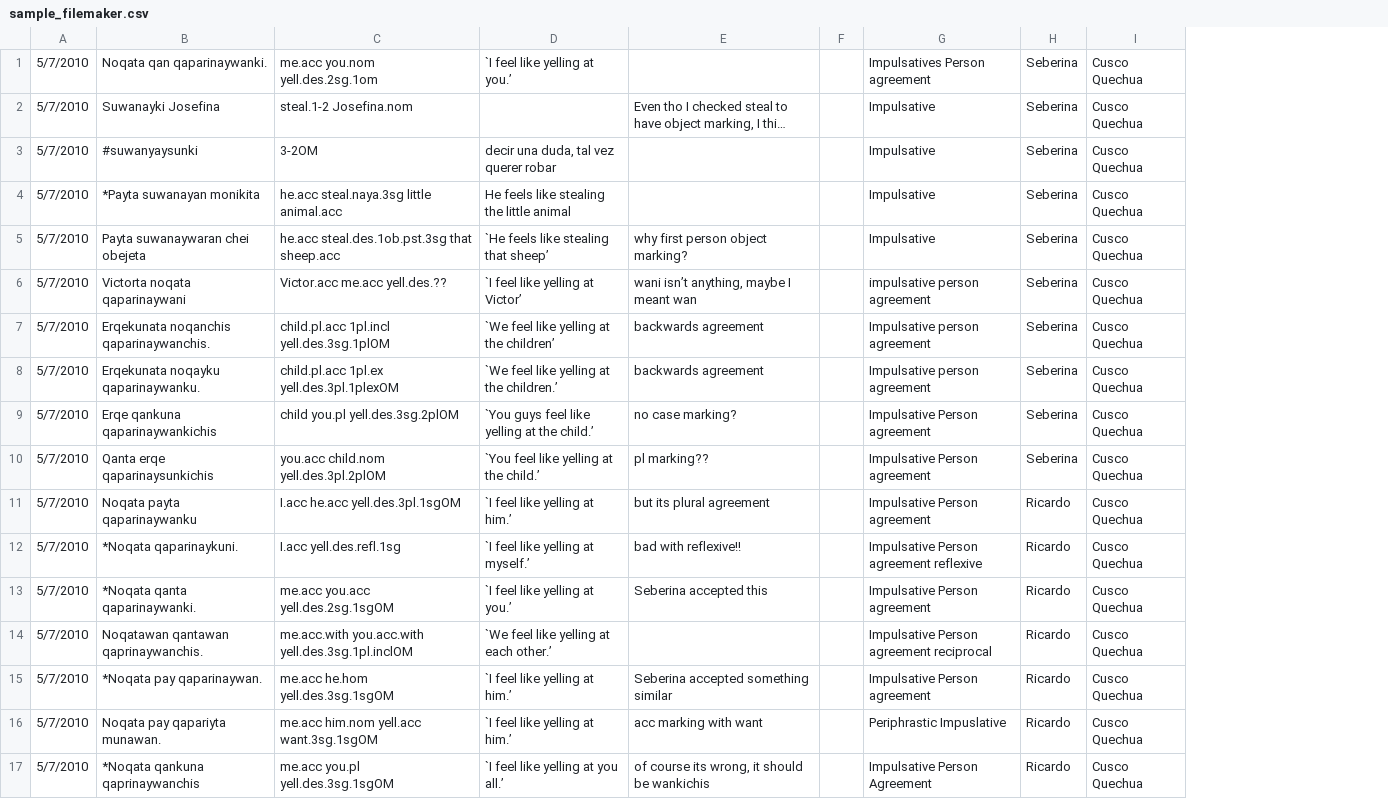
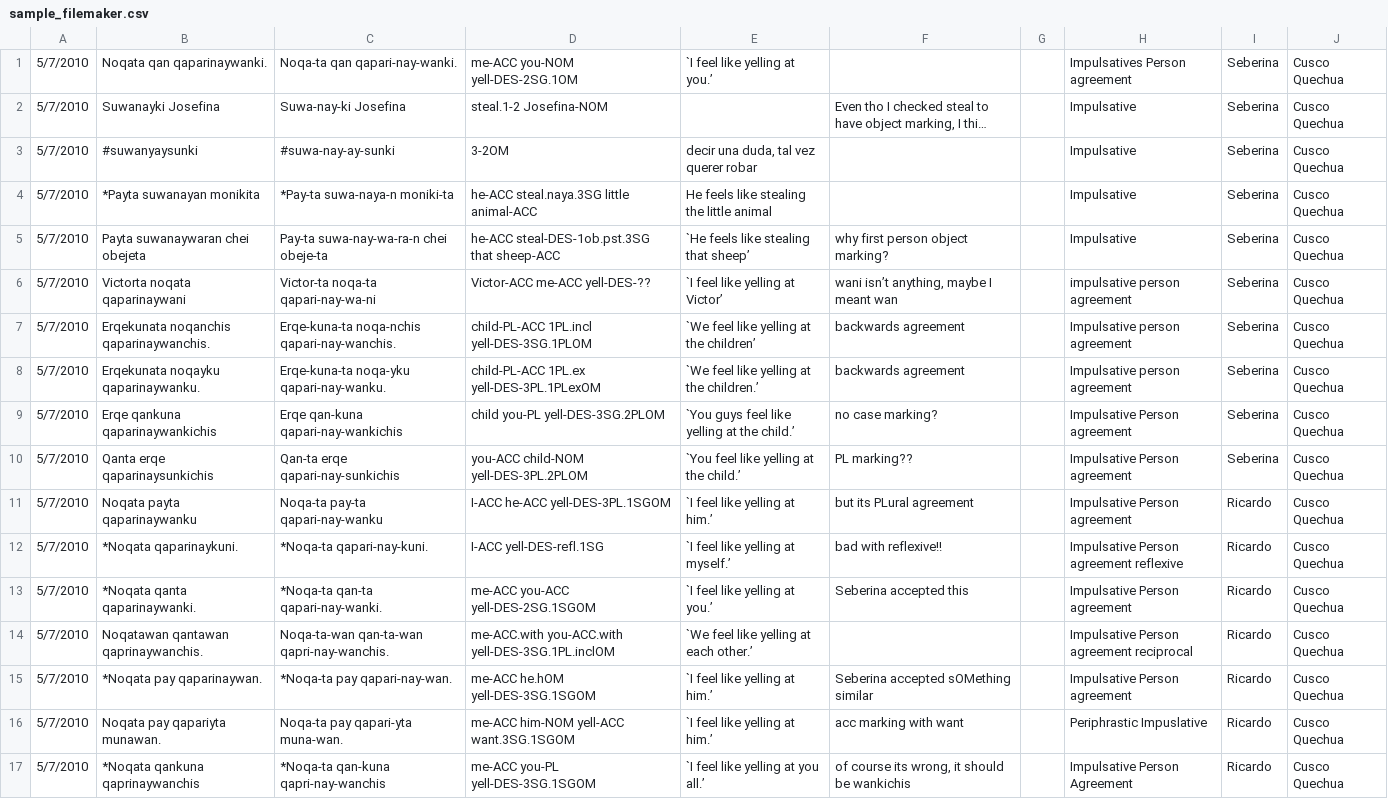
Before and after one commit to iLanguage/iLanguage, a CSV file: public/sample_data/sample_filemaker.csv, drawn as a sheet; only a part is shown; long unchanged cells end in …; removed rows and columns are numbered as before the commit, all else as after; the diff covers the shown part only; the diff names each change by its address in the sheet, - before the commit and + after, or states it on an @@ line.

```diff
--- a/public/sample_data/sample_filemaker.csv
+++ b/public/sample_data/sample_filemaker.csv
-column C, rows 1-17: me.acc you.nom yell.des.2sg.1om | steal.1-2 Josefina.nom | 3-2OM | he.acc steal.naya.3sg little animal.acc | he.acc steal.des.1ob.pst.3sg that sheep.acc | Victor.acc me.acc yell.des.?? | child.pl.acc 1pl.incl yell.des.3sg.1plOM | child.pl.acc 1pl.ex yell.des.3pl.1plexOM | child you.pl yell.des.3sg.2plOM | you.acc child.nom yell.des.3pl.2plOM | I.acc he.acc yell.des.3pl.1sgOM | I.acc yell.des.refl.1sg | me.acc you.acc yell.des.2sg.1sgOM | me.acc.with you.acc.with yell.des.3sg.1pl.inclOM | me.acc he.hom yell.des.3sg.1sgOM | me.acc him.nom yell.acc want.3sg.1sgOM | me.acc you.pl yell.des.3sg.1sgOM
+column C, rows 1-17: Noqa-ta qan qapari-nay-wanki. | Suwa-nay-ki Josefina | #suwa-nay-ay-sunki | *Pay-ta suwa-naya-n moniki-ta | Pay-ta suwa-nay-wa-ra-n chei obeje-ta | Victor-ta noqa-ta qapari-nay-wa-ni | Erqe-kuna-ta noqa-nchis qapari-nay-wanchis. | Erqe-kuna-ta noqa-yku qapari-nay-wanku. | Erqe qan-kuna qapari-nay-wankichis | Qan-ta erqe qapari-nay-sunkichis | Noqa-ta pay-ta qapari-nay-wanku | *Noqa-ta qapari-nay-kuni. | *Noqa-ta qan-ta qapari-nay-wanki. | Noqa-ta-wan qan-ta-wan qapri-nay-wanchis. | *Noqa-ta pay qapari-nay-wan. | Noqa-ta pay qapari-yta muna-wan. | *Noqa-ta qan-kuna qapri-nay-wanchis
+column D, rows 1-17: me-ACC you-NOM yell-DES-2SG.1OM | steal.1-2 Josefina-NOM | 3-2OM | he-ACC steal.naya.3SG little animal-ACC | he-ACC steal-DES-1ob.pst.3SG that sheep-ACC | Victor-ACC me-ACC yell-DES-?? | child-PL-ACC 1PL.incl yell-DES-3SG.1PLOM | child-PL-ACC 1PL.ex yell-DES-3PL.1PLexOM | child you-PL yell-DES-3SG.2PLOM | you-ACC child-NOM yell-DES-3PL.2PLOM | I-ACC he-ACC yell-DES-3PL.1SGOM | I-ACC yell-DES-refl.1SG | me-ACC you-ACC yell-DES-2SG.1SGOM | me-ACC.with you-ACC.with yell-DES-3SG.1PL.inclOM | me-ACC he.hOM yell-DES-3SG.1SGOM | me-ACC him-NOM yell-ACC want.3SG.1SGOM | me-ACC you-PL yell-DES-3SG.1SGOM
-column F, empty
+column G, empty
-F10: pl marking??
+F10: PL marking??
-F11: but its plural agreement
+F11: but its PLural agreement
-F15: Seberina accepted something similar
+F15: Seberina accepted sOMething similar
```
Also changed, not shown: 89 edited cells elsewhere in this file.
